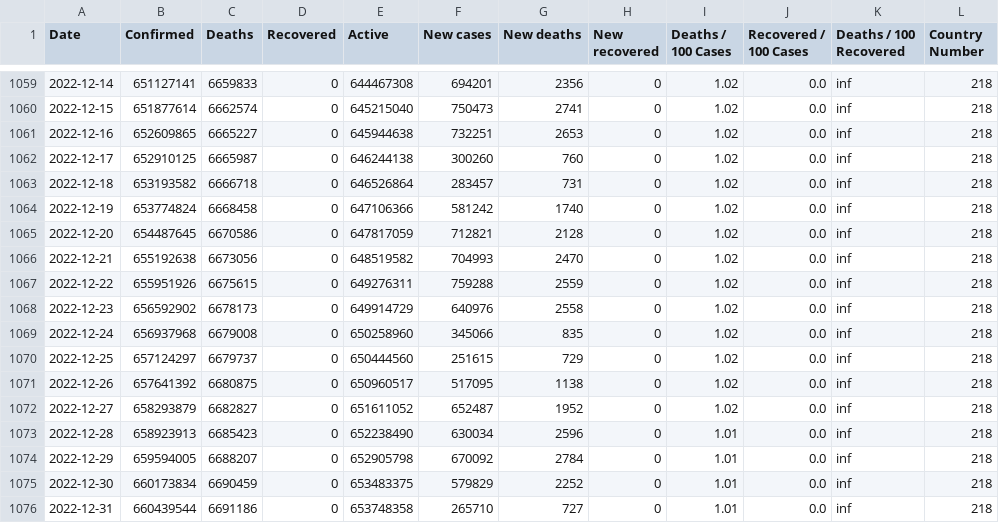
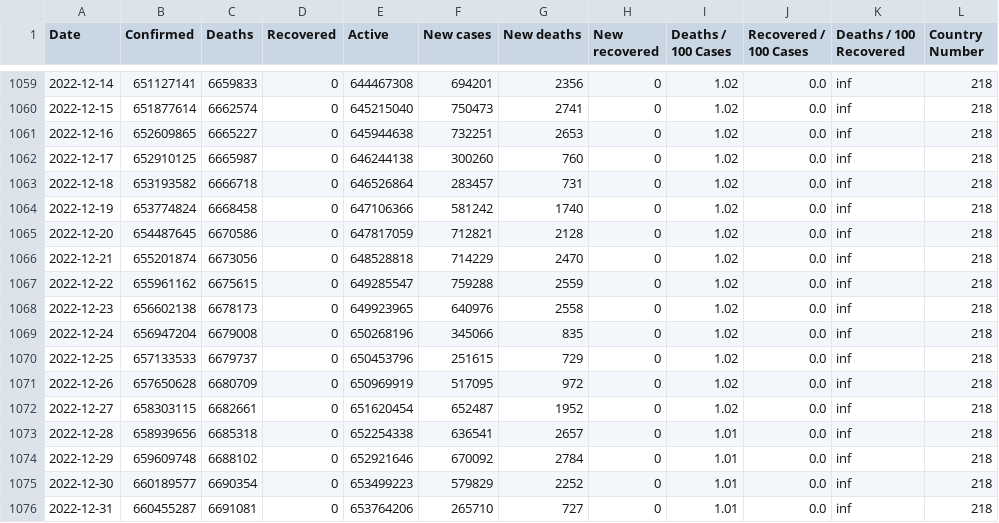
Before and after one commit to milanowicz/COVID-19-Dataset, a CSV file: data/jhu/time_series_covid19_grouped_by_days.csv, drawn as a sheet; only a part is shown, gaps mark what is left out; the diff covers the shown part only.

Commit message:
Update data.

```diff
--- a/data/jhu/time_series_covid19_grouped_by_days.csv
+++ b/data/jhu/time_series_covid19_grouped_by_days.csv
@@ -1065,12 +1065,12 @@ Date,Confirmed,Deaths,Recovered,Active,New cases,New deaths,New recovered,Deaths
 2022-12-20,654487645,6670586,0,647817059,712821,2128,0,1.02,0.0,inf,218
-2022-12-21,655192638,6673056,0,648519582,704993,2470,0,1.02,0.0,inf,218
-2022-12-22,655951926,6675615,0,649276311,759288,2559,0,1.02,0.0,inf,218
-2022-12-23,656592902,6678173,0,649914729,640976,2558,0,1.02,0.0,inf,218
-2022-12-24,656937968,6679008,0,650258960,345066,835,0,1.02,0.0,inf,218
-2022-12-25,657124297,6679737,0,650444560,251615,729,0,1.02,0.0,inf,218
-2022-12-26,657641392,6680875,0,650960517,517095,1138,0,1.02,0.0,inf,218
-2022-12-27,658293879,6682827,0,651611052,652487,1952,0,1.02,0.0,inf,218
-2022-12-28,658923913,6685423,0,652238490,630034,2596,0,1.01,0.0,inf,218
-2022-12-29,659594005,6688207,0,652905798,670092,2784,0,1.01,0.0,inf,218
-2022-12-30,660173834,6690459,0,653483375,579829,2252,0,1.01,0.0,inf,218
-2022-12-31,660439544,6691186,0,653748358,265710,727,0,1.01,0.0,inf,218
+2022-12-21,655201874,6673056,0,648528818,714229,2470,0,1.02,0.0,inf,218
+2022-12-22,655961162,6675615,0,649285547,759288,2559,0,1.02,0.0,inf,218
+2022-12-23,656602138,6678173,0,649923965,640976,2558,0,1.02,0.0,inf,218
+2022-12-24,656947204,6679008,0,650268196,345066,835,0,1.02,0.0,inf,218
+2022-12-25,657133533,6679737,0,650453796,251615,729,0,1.02,0.0,inf,218
+2022-12-26,657650628,6680709,0,650969919,517095,972,0,1.02,0.0,inf,218
+2022-12-27,658303115,6682661,0,651620454,652487,1952,0,1.02,0.0,inf,218
+2022-12-28,658939656,6685318,0,652254338,636541,2657,0,1.01,0.0,inf,218
+2022-12-29,659609748,6688102,0,652921646,670092,2784,0,1.01,0.0,inf,218
+2022-12-30,660189577,6690354,0,653499223,579829,2252,0,1.01,0.0,inf,218
+2022-12-31,660455287,6691081,0,653764206,265710,727,0,1.01,0.0,inf,218
```
Also changed, not shown: 35 edited cells elsewhere in this file, data/jhu/time_series_covid19_grouped_by_countries.csv.
